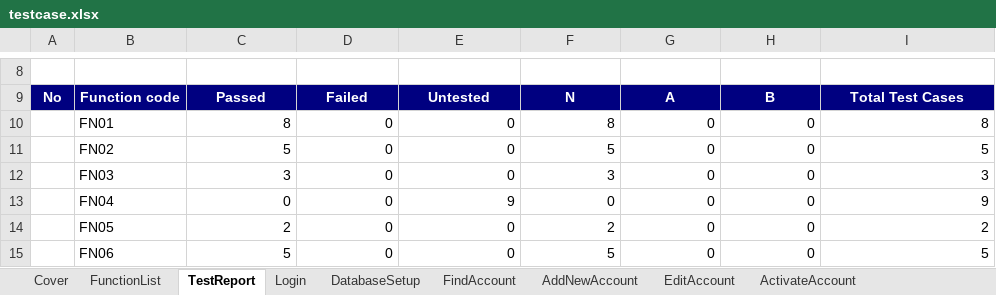
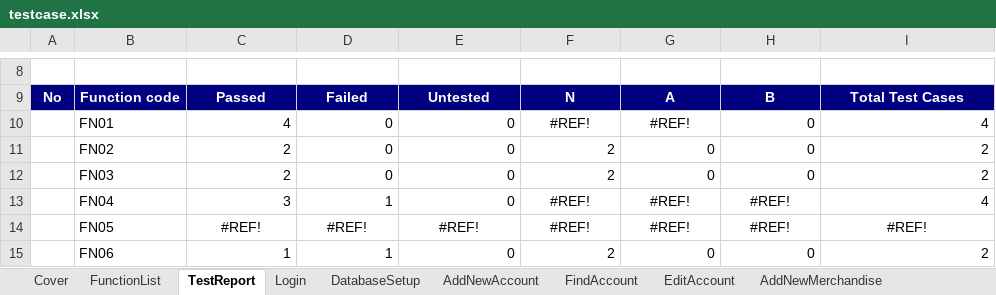
Before and after one commit to NguyenHuynhSang/OnlineShop, an Excel workbook: Testcase/testcase.xlsx, sheet TestReport, drawn as a sheet; only a part is shown, gaps mark what is left out; values as stored, in another font and other column widths than the file's, no borders; the diff covers the shown part only; the diff names each change by its address in the sheet, - before the commit and + after, or states it on an @@ line.

Commit message:
update unit test

```diff
--- a/Testcase/testcase.xlsx (sheet TestReport)
+++ b/Testcase/testcase.xlsx (sheet TestReport)
-sheet tab: ActivateAccount
@@ sheet tab order changed: Cover | FunctionList | TestReport | Login | DatabaseSetup | AddNewAccount | FindAccount | EditAccount | AddNewMerchandise @@
-C10: 8
+C10: 4
-F10: 8
+F10: #REF!
-F10:G10 alignment: right
+F10:G10 alignment: center
-G10: 0
+G10: #REF!
-I10: 8
+I10: 4
-C11: 5
+C11: 2
-F11: 5
+F11: 2
-I11: 5
+I11: 2
-C12: 3
+C12: 2
-F12: 3
+F12: 2
-I12: 3
+I12: 2
-C13: 0
+C13: 3
-D13: 0
+D13: 1
-E13: 9
+E13: 0
-F13: 0
+F13: #REF!
-F13:H13 alignment: right
+F13:H13 alignment: center
-G13:G14: 0
+G13:G14: #REF!
-H13:H14: 0
+H13:H14: #REF!
-I13: 9
+I13: 4
-C14: 2
+C14: #REF!
-C14:I14 alignment: right
+C14:I14 alignment: center
-D14: 0
+D14: #REF!
-E14: 0
+E14: #REF!
-F14: 2
+F14: #REF!
-I14: 2
+I14: #REF!
-C15: 5
+C15: 1
-D15: 0
+D15: 1
-F15: 5
+F15: 2
-I15: 5
+I15: 2
```
Also changed, not shown: 26 edited cells and cell formats elsewhere in this sheet, sheet AddNewMerchandise, sheet AddNewAccount, sheet EditAccount, sheet Login, sheet DatabaseSetup, sheet FindAccount, other sheet tabs, formulas that keep their value, Testcase/blackbox.xlsx, Testcase/whitebox.xlsx, 2 other files.
